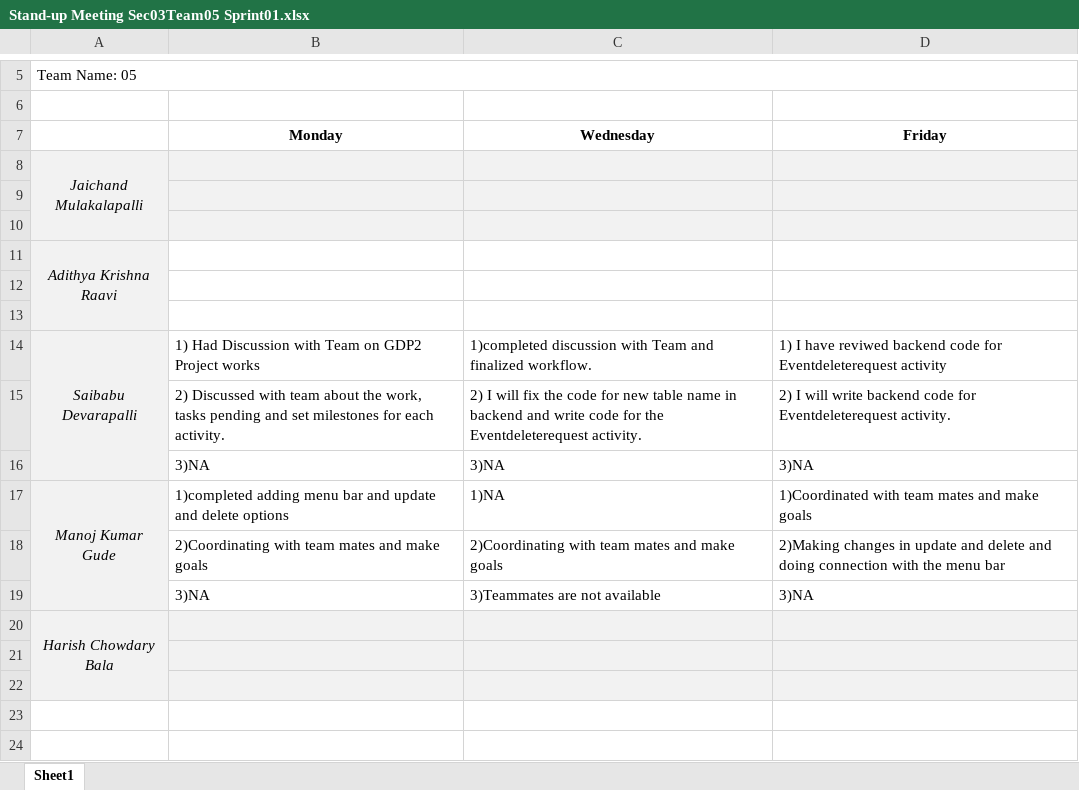
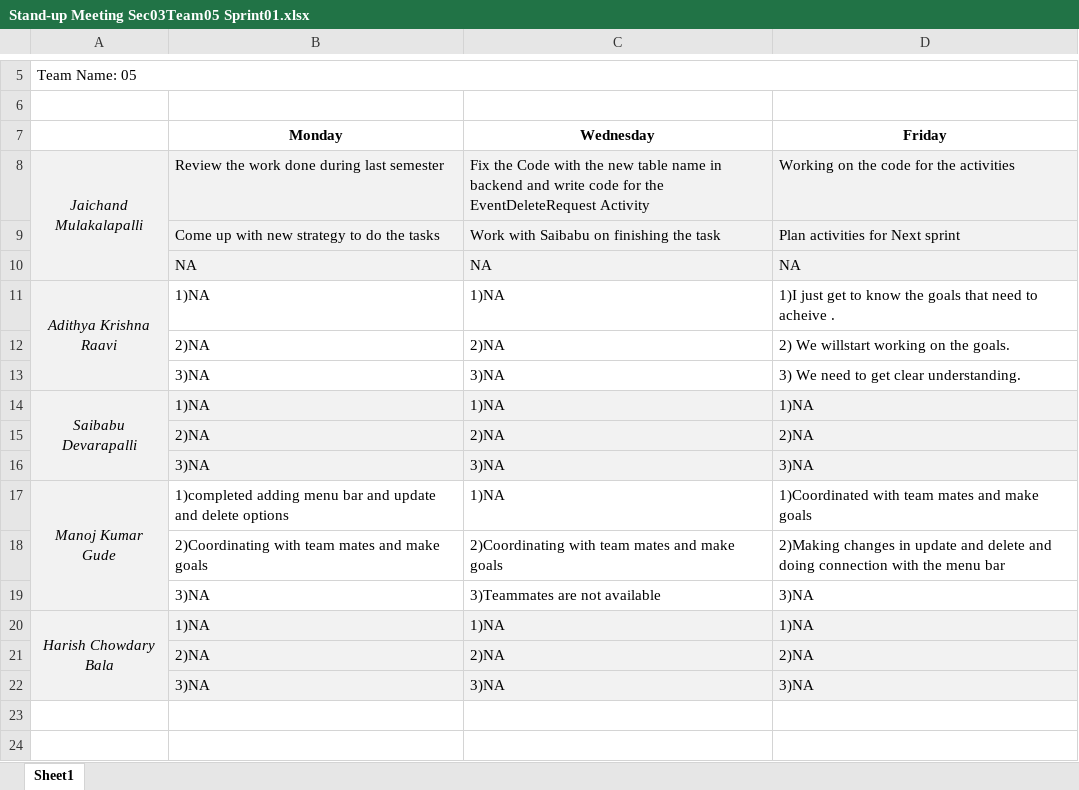
Before and after one commit to Sec03Team05Fall22GDP1/FreebiesforNewbies, an Excel workbook: Project_Files/Gdp-02-Sprint01/Stand-up Meeting Sec03Team05 Sprint01.xlsx, sheet Sheet1, drawn as a sheet; only a part is shown, gaps mark what is left out; values as stored, in another font and other column widths than the file's, no borders; charts and pictures not drawn; removed rows and columns are numbered as before the commit, all else as after; the diff names each change by its address in the sheet, - before the commit and + after, or states it on an @@ line.

Commit message:
Update Stand-up Meeting Sec03Team05 Sprint01.xlsx
Jaichand: update sprint 1 agenda

```diff
--- a/Project_Files/Gdp-02-Sprint01/Stand-up Meeting Sec03Team05 Sprint01.xlsx (sheet Sheet1)
+++ b/Project_Files/Gdp-02-Sprint01/Stand-up Meeting Sec03Team05 Sprint01.xlsx (sheet Sheet1)
-row 8: Jaichand Mulakalapalli
-row 8: (empty)
+row 8: Jaichand Mulakalapalli | Review the work done during last semester | Fix the Code with the new table name in backend and write code for the EventDeleteRequest Activity | Working on the code for the activities
-A8 fill: none
+A8 fill: #F2F2F2
+A8:A10 merged
-row 9: (empty)
+row 9:  | Come up with new strategy to do the tasks | Work with Saibabu on finishing the task | Plan activities for Next sprint
-row 11: Adithya Krishna Raavi
-row 10: (empty)
+row 10:  | NA | NA | NA
-B10:D10 fill: none
+B10:D10 fill: #F2F2F2
-row 11: (empty)
+row 11: Adithya Krishna Raavi | 1)NA | 1)NA | 1)I just get to know the goals that need to acheive .
-A11 fill: none
+A11 fill: #F2F2F2
+A11:A13 merged
-row 14: Saibabu Devarapalli | 1) Had Discussion with Team on GDP2 Project works | 1)completed discussion with Team and finalized workflow. | 1) I have reviwed backend code for Eventdeleterequest activity
-row 15:  | 2) Discussed with team about the work, tasks pending and set milestones for each activity. | 2) I will fix the code for new table name in backend and write code for the Eventdeleterequest activity. | 2) I will write backend code for Eventdeleterequest activity.
+row 12:  | 2)NA | 2)NA | 2) We willstart working on the goals.
+row 13:  | 3)NA | 3)NA | 3) We need to get clear understanding.
+row 14: Saibabu Devarapalli | 1)NA | 1)NA | 1)NA
+row 15:  | 2)NA | 2)NA | 2)NA
-B16:D16 fill: none
+B16:D16 fill: #F2F2F2
-row 20: Harish Chowdary Bala
-row 20: (empty)
+row 20: Harish Chowdary Bala | 1)NA | 1)NA | 1)NA
-A20 fill: none
+A20 fill: #F2F2F2
+A20:A22 merged
-row 21: (empty)
+row 21:  | 2)NA | 2)NA | 2)NA
+row 22:  | 3)NA | 3)NA | 3)NA
```
Also changed, not shown: charts or pictures.
